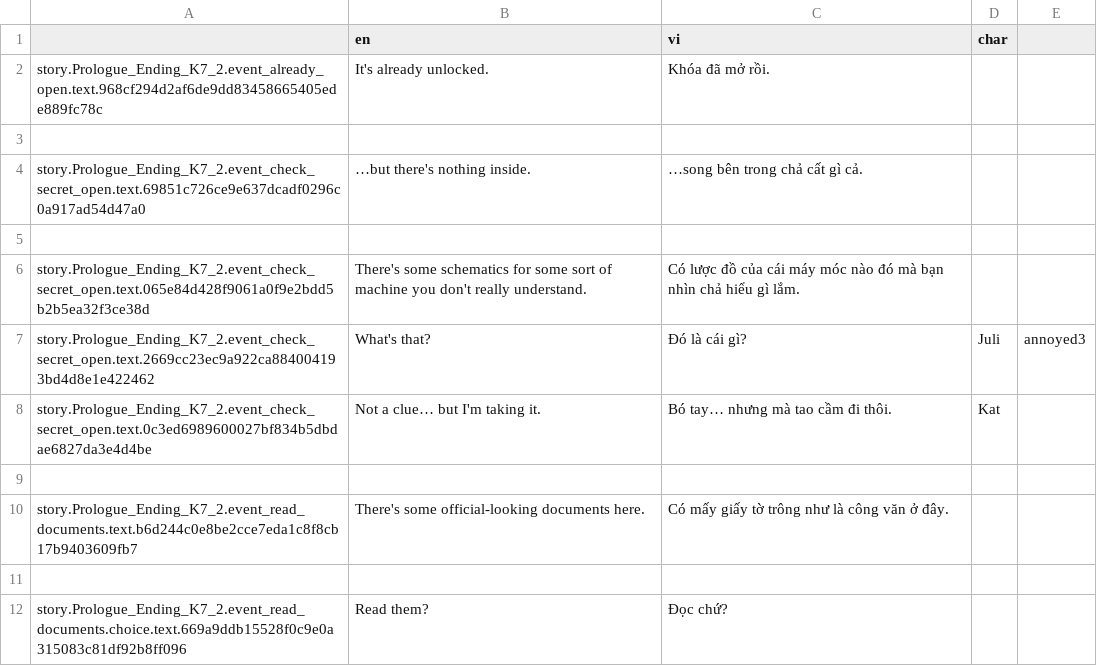
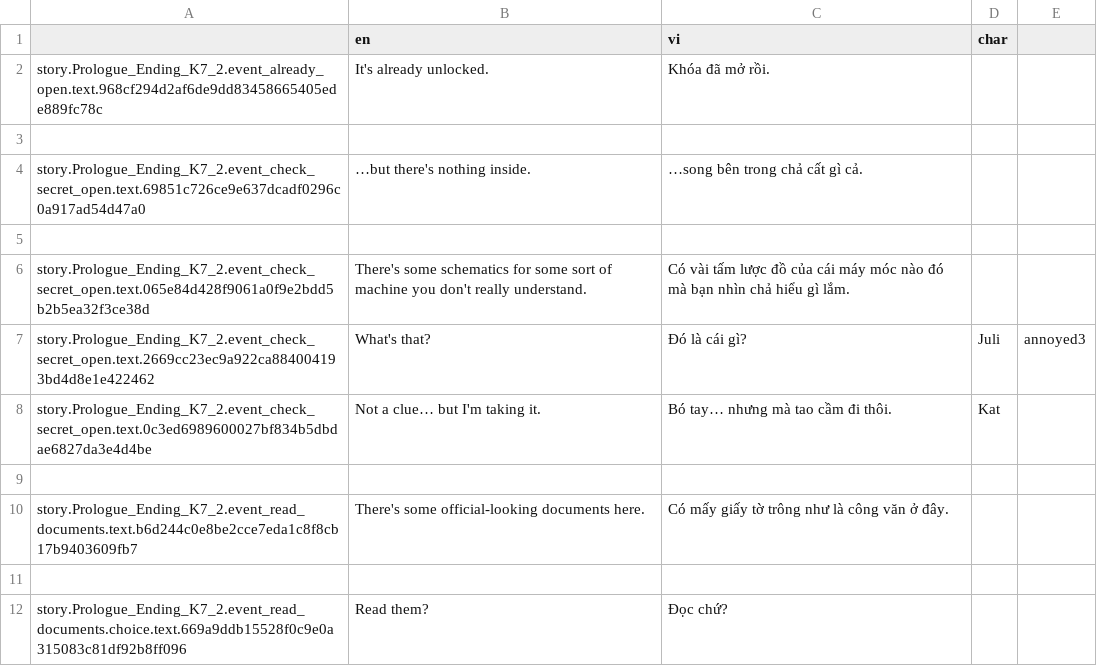
Before and after one commit to cvplvcastero/ProjectKat-Diec-hoa, a CSV file: package/definitions/captions/vi/Prologue_Ending_K7_2.csv, drawn as a sheet; only a part is shown.

Commit message:
minor correction

```diff
--- a/package/definitions/captions/vi/Prologue_Ending_K7_2.csv
+++ b/package/definitions/captions/vi/Prologue_Ending_K7_2.csv
@@ -5,3 +5,3 @@ story.Prologue_Ending_K7_2.event_check_secret_open.text.69851c726ce9e637dcadf029
 ,,,,,
-story.Prologue_Ending_K7_2.event_check_secret_open.text.065e84d428f9061a0f9e2bdd5b2b5ea32f3ce38d,There's some schematics for some sort of machine you don't really understand.,Có lược đồ của cái máy móc nào đó mà bạn nhìn chả hiểu gì lắm.,,,
+story.Prologue_Ending_K7_2.event_check_secret_open.text.065e84d428f9061a0f9e2bdd5b2b5ea32f3ce38d,There's some schematics for some sort of machine you don't really understand.,Có vài tấm lược đồ của cái máy móc nào đó mà bạn nhìn chả hiểu gì lắm.,,,
 story.Prologue_Ending_K7_2.event_check_secret_open.text.2669cc23ec9a922ca884004193bd4d8e1e422462,What's that?,Đó là cái gì?,Juli,annoyed3,
```
